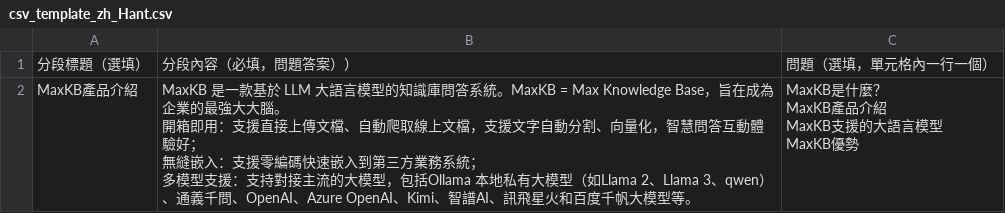
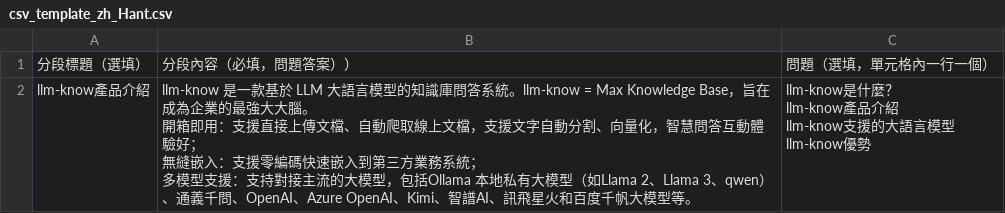
Before and after one commit to kaisersama112/llm-know-server, a CSV file: apps/knowledge/template/csv_template_zh_Hant.csv, drawn as a sheet; removed rows and columns are numbered as before the commit, all else as after; ↵ is a line break in a cell; the diff names each change by its address in the sheet, - before the commit and + after, or states it on an @@ line.

```diff
--- a/apps/knowledge/template/csv_template_zh_Hant.csv
+++ b/apps/knowledge/template/csv_template_zh_Hant.csv
-row 2: MaxKB產品介紹 | MaxKB 是一款基於 LLM 大語言模型的知識庫問答系統。MaxKB = Max Knowledge Base，旨在成為企業的最強大大腦。 ↵ 開箱即用：支援直接上傳文檔、自動爬取線上文檔，支援文字自動分割、向量化，智慧問答互動體驗好； ↵ 無縫嵌入：支援零編碼快速嵌入到第三方業務系統； ↵ 多模型支援：支持對接主流的大模型，包括Ollama 本地私有大模型（如Llama 2、Llama 3、qwen）、通義千問、OpenAI、Azure OpenAI、Kimi、智譜AI、訊飛星火和百度千帆大模型等。 | MaxKB是什麼？ ↵ MaxKB產品介紹 ↵ MaxKB支援的大語言模型 ↵ MaxKB優勢
+row 2: llm-know產品介紹 | llm-know 是一款基於 LLM 大語言模型的知識庫問答系統。llm-know = Max Knowledge Base，旨在成為企業的最強大大腦。 ↵ 開箱即用：支援直接上傳文檔、自動爬取線上文檔，支援文字自動分割、向量化，智慧問答互動體驗好； ↵ 無縫嵌入：支援零編碼快速嵌入到第三方業務系統； ↵ 多模型支援：支持對接主流的大模型，包括Ollama 本地私有大模型（如Llama 2、Llama 3、qwen）、通義千問、OpenAI、Azure OpenAI、Kimi、智譜AI、訊飛星火和百度千帆大模型等。 | llm-know是什麼？ ↵ llm-know產品介紹 ↵ llm-know支援的大語言模型 ↵ llm-know優勢
```
Also changed, not shown: apps/knowledge/template/csv_template_en.csv, apps/knowledge/template/csv_template_zh.csv, 25 other files.
